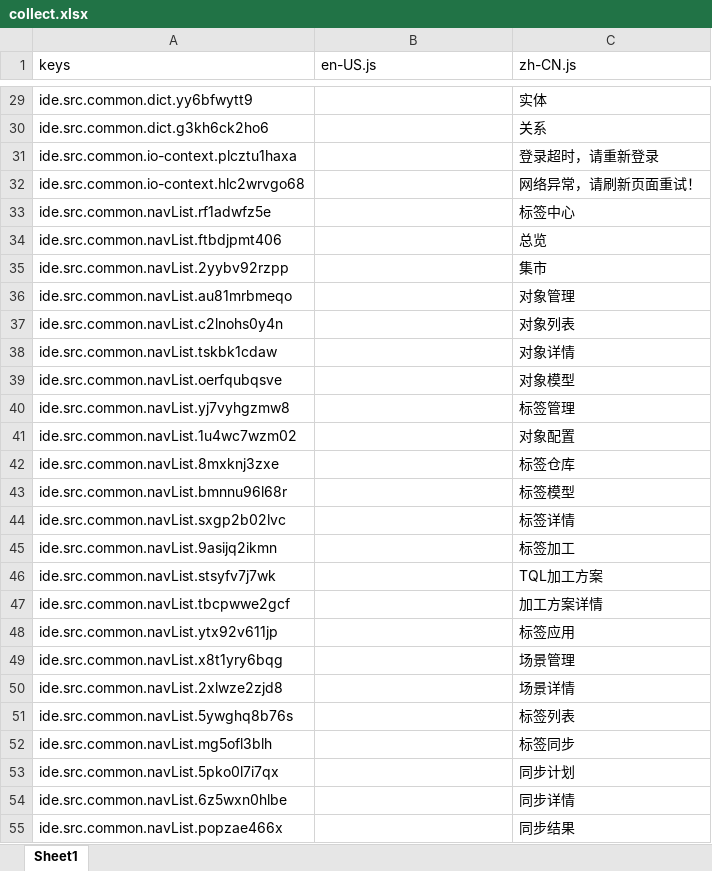
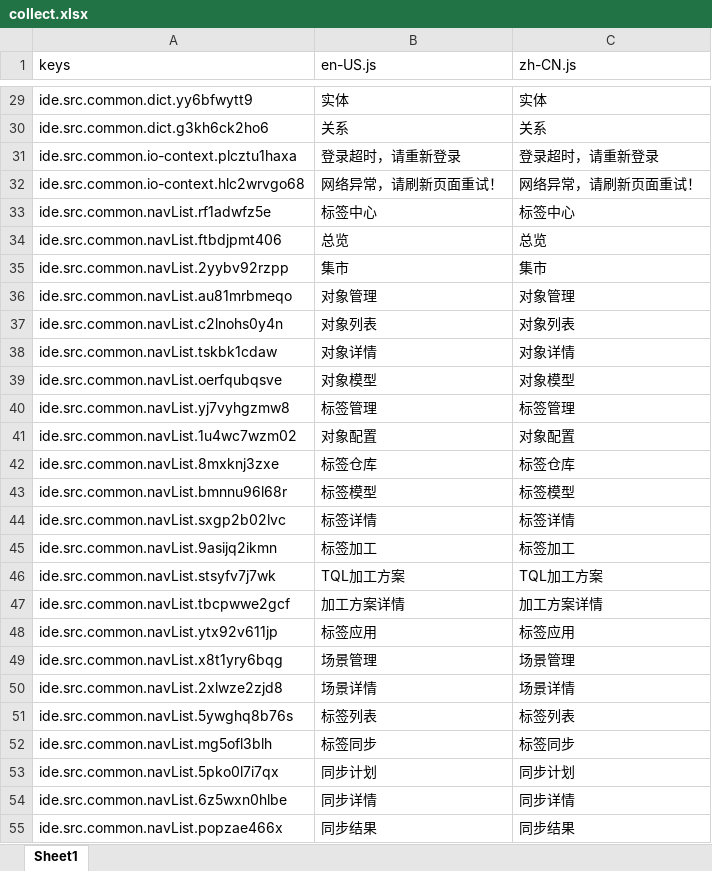
Before and after one commit to zhanweiD/tag-model-web, an Excel workbook: lang/collect.xlsx, sheet Sheet1, drawn as a sheet; only a part is shown, gaps mark what is left out; values as stored, in another font and other column widths than the file's, no borders; the diff covers the shown part only; the diff names each change by its address in the sheet, - before the commit and + after, or states it on an @@ line.

```diff
--- a/lang/collect.xlsx (sheet Sheet1)
+++ b/lang/collect.xlsx (sheet Sheet1)
-B29 (en-US.js): (empty)
+B29 (en-US.js): 实体
-B30 (en-US.js): (empty)
+B30 (en-US.js): 关系
-B31 (en-US.js): (empty)
+B31 (en-US.js): 登录超时，请重新登录
-B32 (en-US.js): (empty)
+B32 (en-US.js): 网络异常，请刷新页面重试！
-B33 (en-US.js): (empty)
+B33 (en-US.js): 标签中心
-B34 (en-US.js): (empty)
+B34 (en-US.js): 总览
-B35 (en-US.js): (empty)
+B35 (en-US.js): 集市
-B36 (en-US.js): (empty)
+B36 (en-US.js): 对象管理
-B37 (en-US.js): (empty)
+B37 (en-US.js): 对象列表
-B38 (en-US.js): (empty)
+B38 (en-US.js): 对象详情
-B39 (en-US.js): (empty)
+B39 (en-US.js): 对象模型
-B40 (en-US.js): (empty)
+B40 (en-US.js): 标签管理
-B41 (en-US.js): (empty)
+B41 (en-US.js): 对象配置
-B42 (en-US.js): (empty)
+B42 (en-US.js): 标签仓库
-B43 (en-US.js): (empty)
+B43 (en-US.js): 标签模型
-B44 (en-US.js): (empty)
+B44 (en-US.js): 标签详情
-B45 (en-US.js): (empty)
+B45 (en-US.js): 标签加工
-B46 (en-US.js): (empty)
+B46 (en-US.js): TQL加工方案
-B47 (en-US.js): (empty)
+B47 (en-US.js): 加工方案详情
-B48 (en-US.js): (empty)
+B48 (en-US.js): 标签应用
-B49 (en-US.js): (empty)
+B49 (en-US.js): 场景管理
-B50 (en-US.js): (empty)
+B50 (en-US.js): 场景详情
-B51 (en-US.js): (empty)
+B51 (en-US.js): 标签列表
-B52 (en-US.js): (empty)
+B52 (en-US.js): 标签同步
-B53 (en-US.js): (empty)
+B53 (en-US.js): 同步计划
-B54 (en-US.js): (empty)
+B54 (en-US.js): 同步详情
-B55 (en-US.js): (empty)
+B55 (en-US.js): 同步结果
```
Also changed, not shown: 737 edited cells elsewhere in this sheet, 6 other files.
